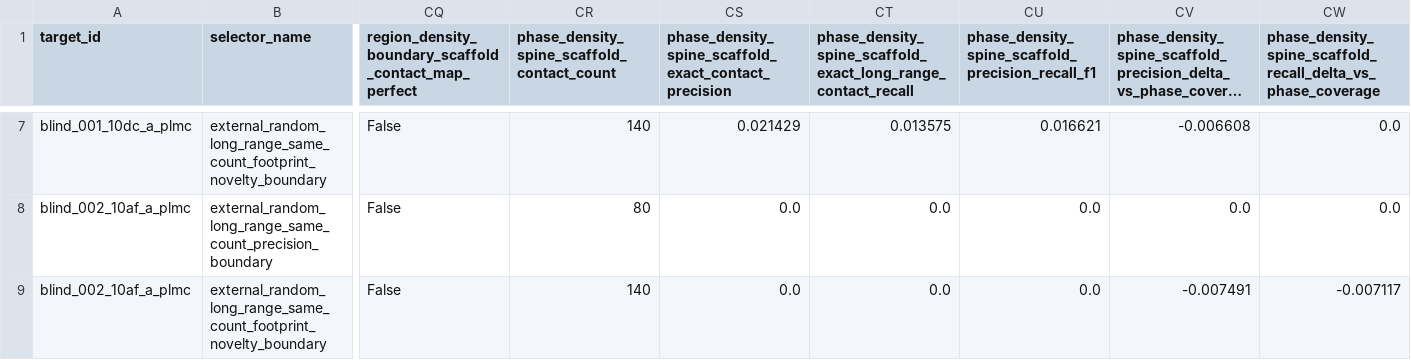
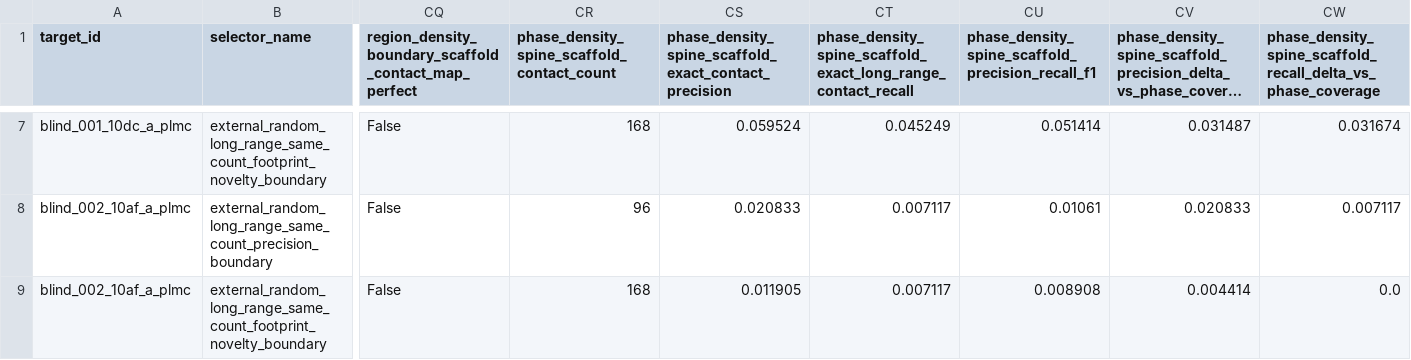
Before and after one commit to DraganaMitova/pharmacotopology, a CSV file: first_contact_clean_pharmacotopology_layer_run/all_locked_real_external_holdout_v0/blind_external_holdout_controls.csv, drawn as a sheet; only a part is shown, gaps mark what is left out; long unchanged cells end in …; the diff covers the shown part only; the diff names each change by its address in the sheet, - before the commit and + after, or states it on an @@ line.

```diff
--- a/first_contact_clean_pharmacotopology_layer_run/all_locked_real_external_holdout_v0/blind_external_holdout_controls.csv
+++ b/first_contact_clean_pharmacotopology_layer_run/all_locked_real_external_holdout_v0/blind_external_holdout_controls.csv
-CR7: 140
+CR7: 168
-CS7: 0.021429
+CS7: 0.059524
-CT7: 0.013575
+CT7: 0.045249
-CU7: 0.016621
+CU7: 0.051414
-CV7: -0.006608
+CV7: 0.031487
-CW7: 0.0
+CW7: 0.031674
-CR8: 80
+CR8: 96
-CS8: 0.0
+CS8: 0.020833
-CT8:CT9: 0.0
+CT8:CT9: 0.007117
-CU8: 0.0
+CU8: 0.01061
-CV8: 0.0
+CV8: 0.020833
-CW8: 0.0
+CW8: 0.007117
-CR9: 140
+CR9: 168
-CS9: 0.0
+CS9: 0.011905
-CU9: 0.0
+CU9: 0.008908
-CV9: -0.007491
+CV9: 0.004414
-CW9: -0.007117
+CW9: 0.0
```
Also changed, not shown: 30 edited cells elsewhere in this file, first_contact_clean_pharmacotopology_layer_run/all_locked_real_external_holdout_v0/blind_external_holdout_rows.csv, 3 other files.
